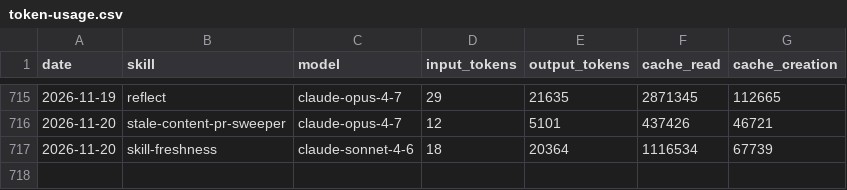
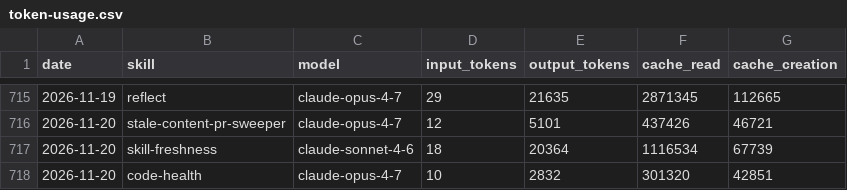
Before and after one commit to swarm-ai-research/aeon, a CSV file: memory/token-usage.csv, drawn as a sheet; only a part is shown, gaps mark what is left out; the diff names each change by its address in the sheet, - before the commit and + after, or states it on an @@ line.

Commit message:
chore(code-health): auto-commit 2026-11-20

```diff
--- a/memory/token-usage.csv
+++ b/memory/token-usage.csv
+row 718: 2026-11-20 | code-health | claude-opus-4-7 | 10 | 2832 | 301320 | 42851
```
Also changed, not shown: 5 other files.
